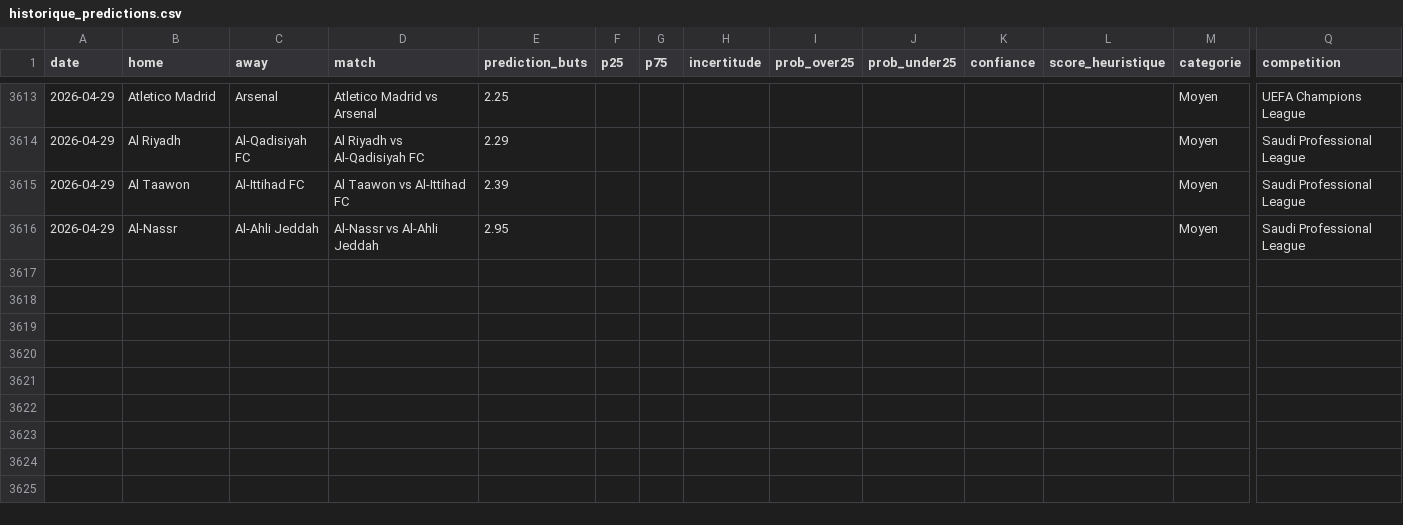
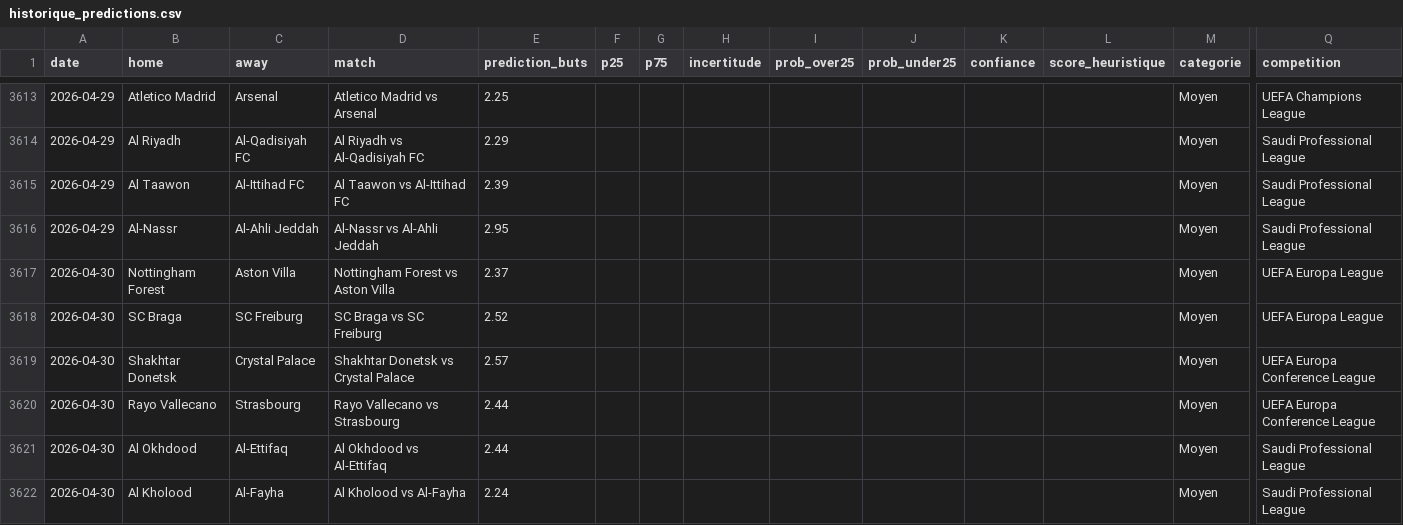
Before and after one commit to LilianPamphile/xgenius, a CSV file: suivi_predictions/historique_predictions.csv, drawn as a sheet; only a part is shown, gaps mark what is left out; rows hold the shown columns only; the diff names each change by its address in the sheet, - before the commit and + after, or states it on an @@ line.

Commit message:
📊 Ajout des prédictions du 2026-04-30

```diff
--- a/suivi_predictions/historique_predictions.csv
+++ b/suivi_predictions/historique_predictions.csv
+row 3617: 2026-04-30 | Nottingham Forest | Aston Villa | Nottingham Forest vs Aston Villa | 2.37 |  |  |  |  |  |  |  | Moyen | UEFA Europa League
+row 3618: 2026-04-30 | SC Braga | SC Freiburg | SC Braga vs SC Freiburg | 2.52 |  |  |  |  |  |  |  | Moyen | UEFA Europa League
+row 3619: 2026-04-30 | Shakhtar Donetsk | Crystal Palace | Shakhtar Donetsk vs Crystal Palace | 2.57 |  |  |  |  |  |  |  | Moyen | UEFA Europa Conference League
+row 3620: 2026-04-30 | Rayo Vallecano | Strasbourg | Rayo Vallecano vs Strasbourg | 2.44 |  |  |  |  |  |  |  | Moyen | UEFA Europa Conference League
+row 3621: 2026-04-30 | Al Okhdood | Al-Ettifaq | Al Okhdood vs Al-Ettifaq | 2.44 |  |  |  |  |  |  |  | Moyen | Saudi Professional League
+row 3622: 2026-04-30 | Al Kholood | Al-Fayha | Al Kholood vs Al-Fayha | 2.24 |  |  |  |  |  |  |  | Moyen | Saudi Professional League
```
